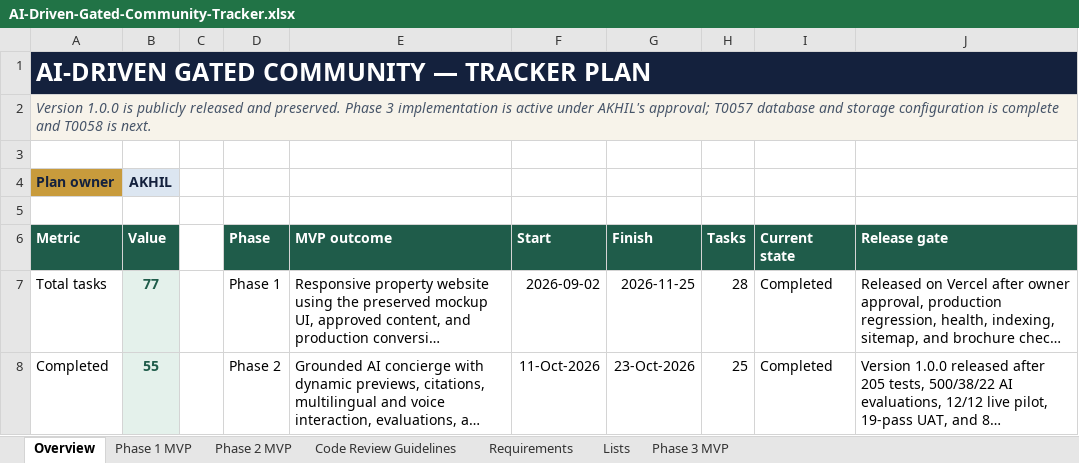
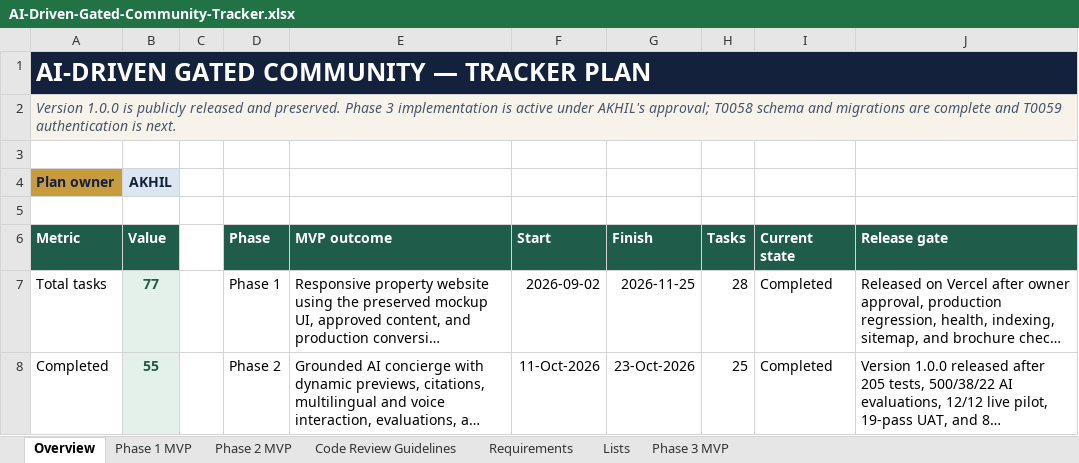
Before and after one commit to akhilmadhuklkl/real-estate-gated-community-project, an Excel workbook: AI-Driven-Gated-Community-Tracker.xlsx, sheet Overview, drawn as a sheet; only a part is shown; long unchanged cells end in …; values as stored, in another font and other column widths than the file's, no borders; conditional formats not drawn; the diff names each change by its address in the sheet, - before the commit and + after, or states it on an @@ line.

Commit message:
Implement Phase 3 data schema and migrations

```diff
--- a/AI-Driven-Gated-Community-Tracker.xlsx (sheet Overview)
+++ b/AI-Driven-Gated-Community-Tracker.xlsx (sheet Overview)
-A2 (Metric): …AKHIL's approval; T0057 database and storage configuration is complete and T0058 is next.
+A2 (Metric): …AKHIL's approval; T0058 schema and migrations are complete and T0059 authentication is next.
```
Also changed, not shown: sheet Phase 3 MVP, 7 other files.
